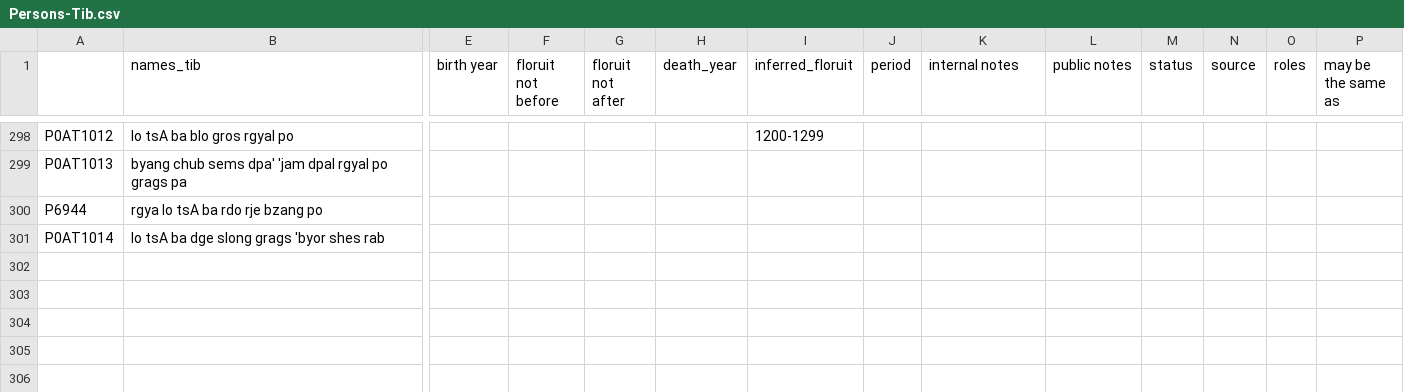
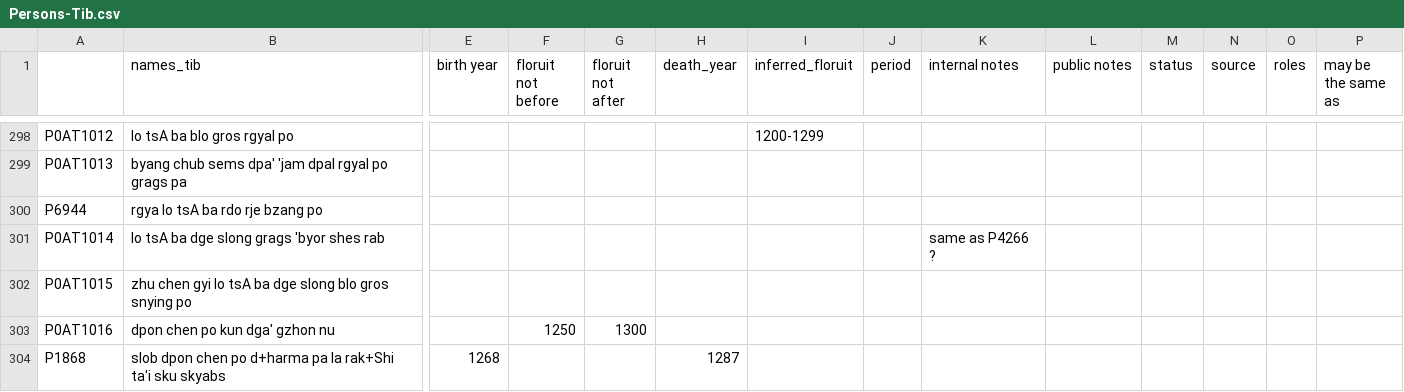
Before and after one commit to eroux/IATTC, a CSV file: csv/Persons-Tib.csv, drawn as a sheet; only a part is shown, gaps mark what is left out; rows hold the shown columns only; the diff names each change by its address in the sheet, - before the commit and + after, or states it on an @@ line.

```diff
--- a/csv/Persons-Tib.csv
+++ b/csv/Persons-Tib.csv
-K301 (internal notes): (empty)
+K301 (internal notes): same as P4266 ?
+row 302: P0AT1015 | zhu chen gyi lo tsA ba dge slong blo gros snying po
+row 303: P0AT1016 | dpon chen po kun dga' gzhon nu |  | 1250 | 1300
+row 304: P1868 | slob dpon chen po d+harma pa la rak+Shi ta'i sku skyabs | 1268 |  |  | 1287
```
Also changed, not shown: csv/DergeKangyur.csv, csv/DergeTengyur.csv, 1 other file.
